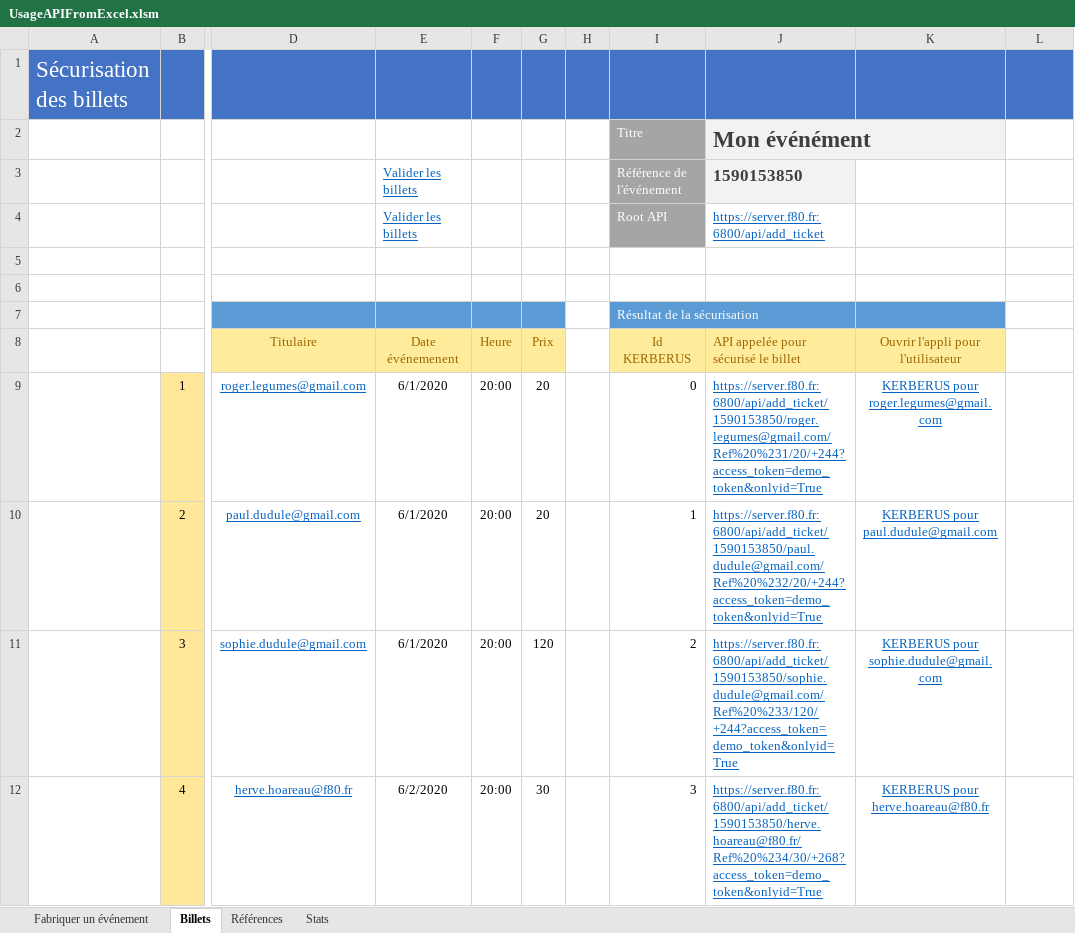
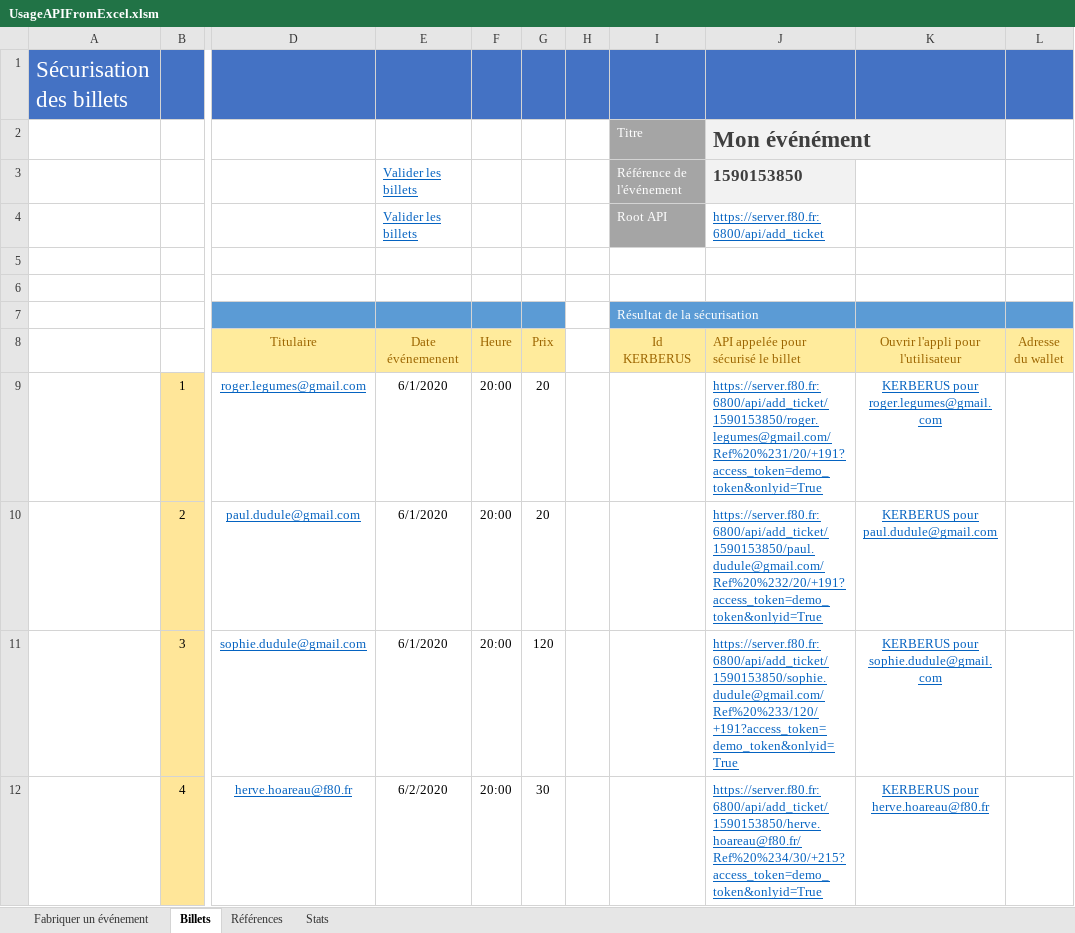
Before and after one commit to f80dev/ticketShare, an Excel workbook: docs/assets/UsageAPIFromExcel.xlsm, sheet Billets, drawn as a sheet; only a part is shown, gaps mark what is left out; values as stored, in another font and other column widths than the file's, no borders; charts and pictures and table styles not drawn; the diff names each change by its address in the sheet, - before the commit and + after, or states it on an @@ line.

```diff
--- a/docs/assets/UsageAPIFromExcel.xlsm (sheet Billets)
+++ b/docs/assets/UsageAPIFromExcel.xlsm (sheet Billets)
-L7 fill: none
+L7 fill: #5B9BD5
-L8: (empty)
+L8: Adresse du wallet
-L8 fill: none
+L8 fill: #FFEB9C
-I9 (Id KERBERUS): 0
+I9 (Id KERBERUS): (empty)
-J9: https://server.f80.fr:6800/api/add_ticket/1590153850/roger.legumes@gmail.com/Ref%20%231/20/+244?access_token=demo_token&onlyid=True
+J9: https://server.f80.fr:6800/api/add_ticket/1590153850/roger.legumes@gmail.com/Ref%20%231/20/+191?access_token=demo_token&onlyid=True
-I10 (Id KERBERUS): 1
+I10 (Id KERBERUS): (empty)
-J10: https://server.f80.fr:6800/api/add_ticket/1590153850/paul.dudule@gmail.com/Ref%20%232/20/+244?access_token=demo_token&onlyid=True
+J10: https://server.f80.fr:6800/api/add_ticket/1590153850/paul.dudule@gmail.com/Ref%20%232/20/+191?access_token=demo_token&onlyid=True
-I11 (Id KERBERUS): 2
+I11 (Id KERBERUS): (empty)
-J11: https://server.f80.fr:6800/api/add_ticket/1590153850/sophie.dudule@gmail.com/Ref%20%233/120/+244?access_token=demo_token&onlyid=True
+J11: https://server.f80.fr:6800/api/add_ticket/1590153850/sophie.dudule@gmail.com/Ref%20%233/120/+191?access_token=demo_token&onlyid=True
-I12 (Id KERBERUS): 3
+I12 (Id KERBERUS): (empty)
-J12: https://server.f80.fr:6800/api/add_ticket/1590153850/herve.hoareau@f80.fr/Ref%20%234/30/+268?access_token=demo_token&onlyid=True
+J12: https://server.f80.fr:6800/api/add_ticket/1590153850/herve.hoareau@f80.fr/Ref%20%234/30/+215?access_token=demo_token&onlyid=True
```
Also changed, not shown: sheet Fabriquer un événement, hidden cells, src/assets/UsageAPIFromExcel.xlsm, 8 other files.
